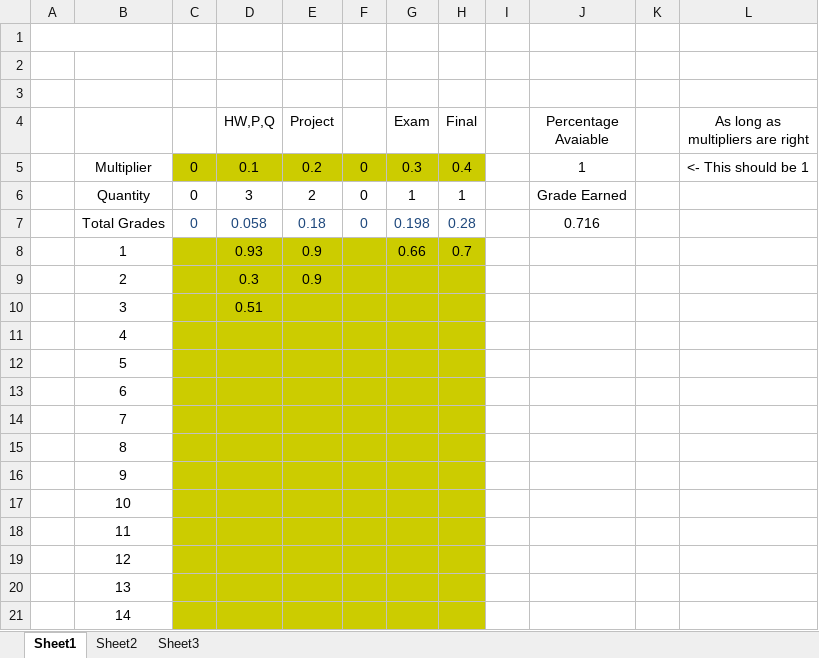
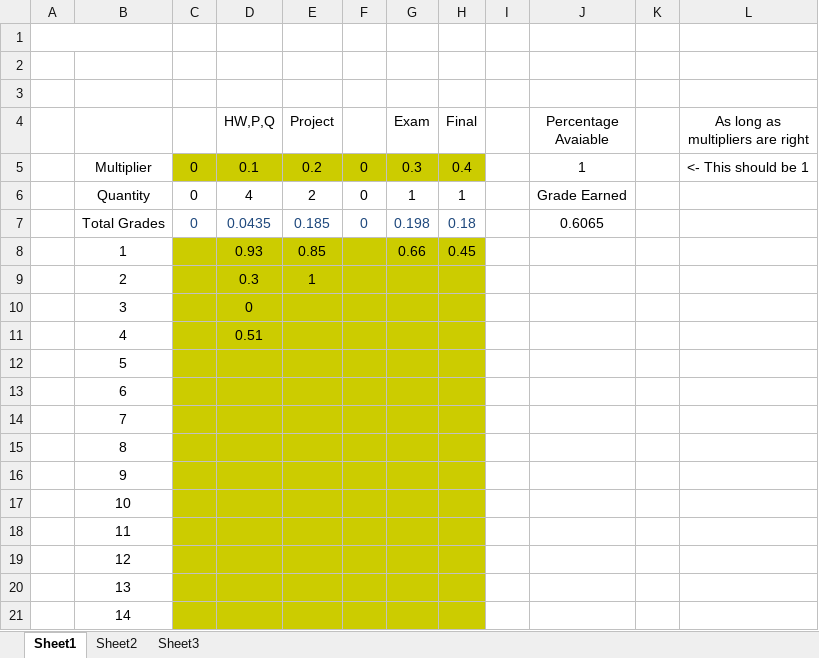
Before and after one commit to AlexLundinEducational/UTDFall2018, an Excel workbook: 1.1-CS-4365.002-AI/Grades.xlsx, sheet Sheet1, drawn as a sheet; values as stored, in another font and other column widths than the file's, no borders; the diff names each change by its address in the sheet, - before the commit and + after, or states it on an @@ line.

Commit message:
Grades

```diff
--- a/1.1-CS-4365.002-AI/Grades.xlsx (sheet Sheet1)
+++ b/1.1-CS-4365.002-AI/Grades.xlsx (sheet Sheet1)
-D6 (HW,P,Q): 3
+D6 (HW,P,Q): 4
-D7 (HW,P,Q): 0.058
+D7 (HW,P,Q): 0.0435
-E7 (Project): 0.18
+E7 (Project): 0.185
-H7 (Final): 0.28
+H7 (Final): 0.18
-J7 (Percentage Avaiable): 0.716
+J7 (Percentage Avaiable): 0.6065
-E8 (Project): 0.9
+E8 (Project): 0.85
-H8 (Final): 0.7
+H8 (Final): 0.45
-E9 (Project): 0.9
+E9 (Project): 1
-D10 (HW,P,Q): 0.51
+D10 (HW,P,Q): 0
-D11 (HW,P,Q): (empty)
+D11 (HW,P,Q): 0.51
```
